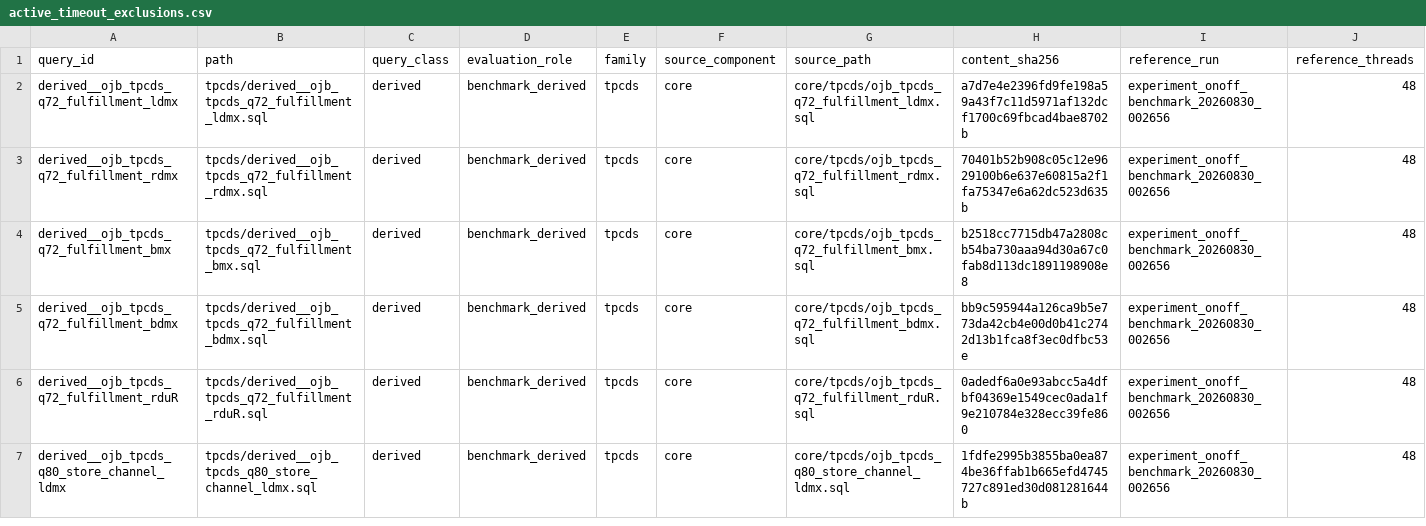
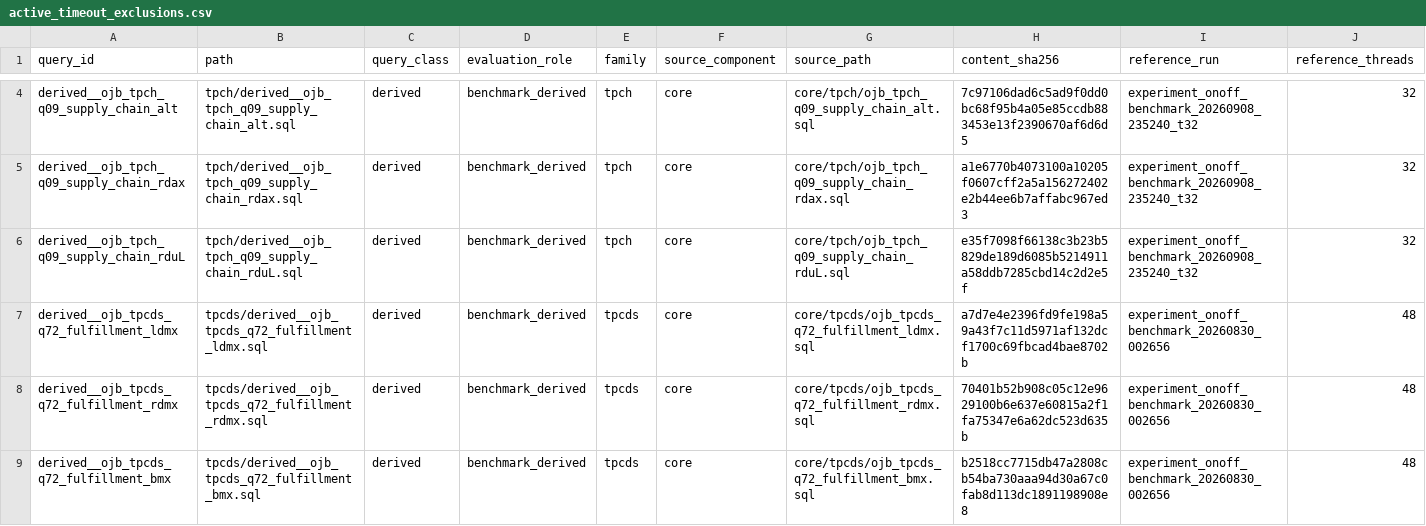
Before and after one commit to ChampionNan/DuckOuterYan, a CSV file: auto_test/outerjoin_benchmark/active_timeout_exclusions.csv, drawn as a sheet; only a part is shown, gaps mark what is left out; the shorter side is filled out with more unchanged rows; rows hold the shown columns only; the diff covers the shown part only; the diff names each change by its address in the sheet, - before the commit and + after, or states it on an @@ line.

Commit message:
Remove timeout query

```diff
--- a/auto_test/outerjoin_benchmark/active_timeout_exclusions.csv
+++ b/auto_test/outerjoin_benchmark/active_timeout_exclusions.csv
+row 4: derived__ojb_tpch_q09_supply_chain_alt | tpch/derived__ojb_tpch_q09_supply_chain_alt.sql | derived | benchmark_derived | tpch | core | core/tpch/ojb_tpch_q09_supply_chain_alt.sql | 7c97106dad6c5ad9f0dd0bc68f95b4a05e85ccdb883453e13f2390670af6d6d5 | experiment_onoff_benchmark_20260908_235240_t32 | 32
+row 5: derived__ojb_tpch_q09_supply_chain_rdax | tpch/derived__ojb_tpch_q09_supply_chain_rdax.sql | derived | benchmark_derived | tpch | core | core/tpch/ojb_tpch_q09_supply_chain_rdax.sql | a1e6770b4073100a10205f0607cff2a5a156272402e2b44ee6b7affabc967ed3 | experiment_onoff_benchmark_20260908_235240_t32 | 32
+row 6: derived__ojb_tpch_q09_supply_chain_rduL | tpch/derived__ojb_tpch_q09_supply_chain_rduL.sql | derived | benchmark_derived | tpch | core | core/tpch/ojb_tpch_q09_supply_chain_rduL.sql | e35f7098f66138c3b23b5829de189d6085b5214911a58ddb7285cbd14c2d2e5f | experiment_onoff_benchmark_20260908_235240_t32 | 32
```
Also changed, not shown: 6 added rows elsewhere in this file, auto_test/outerjoin_benchmark/benchmark/manifest.csv, 33 other files.
